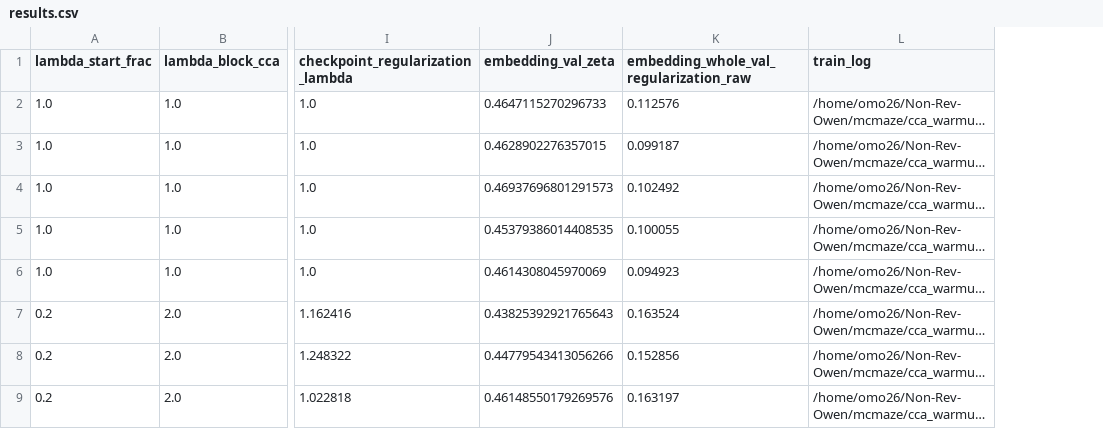
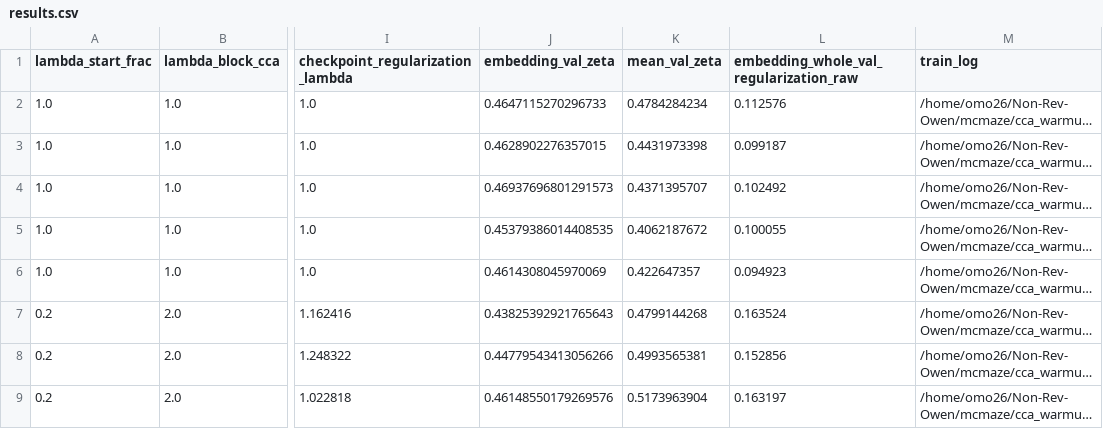
Before and after one commit to omomalley03/Non-Rev-Owen, a CSV file: mcmaze/cca_warmup_finetune_sweep/results.csv, drawn as a sheet; only a part is shown, gaps mark what is left out; long unchanged cells end in …; the diff names each change by its address in the sheet, - before the commit and + after, or states it on an @@ line.

```diff
--- a/mcmaze/cca_warmup_finetune_sweep/results.csv
+++ b/mcmaze/cca_warmup_finetune_sweep/results.csv
+column K (mean_val_zeta), rows 2-9: 0.4784284234 | 0.4431973398 | 0.4371395707 | 0.4062187672 | 0.422647357 | 0.4799144268 | 0.4993565381 | 0.5173963904
```
Also changed, not shown: mcmaze/cca_warmup_finetune_sweep/results_ci95.csv, mcmaze/dim_train_finetune_sweep/results_ci95.csv, 46 other files.
